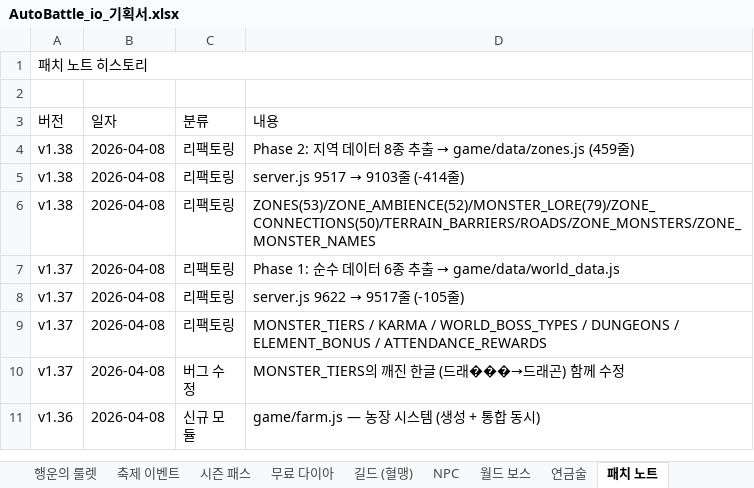
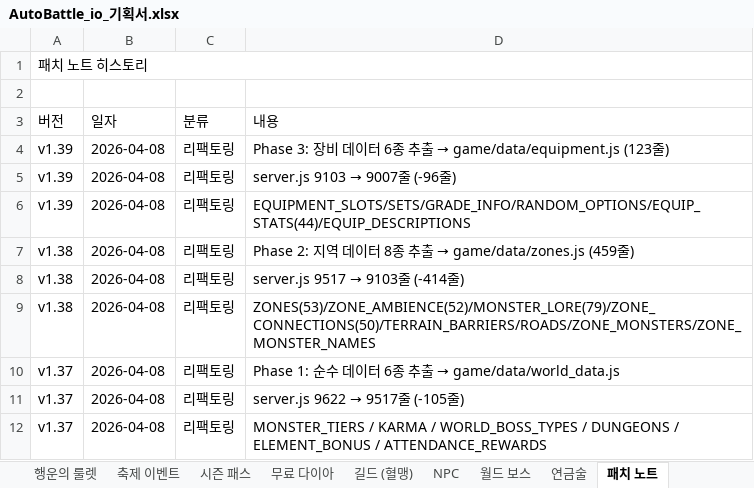
Before and after one commit to goodholic/Baduk-Marble, an Excel workbook: AutoBattle_io_기획서.xlsx, sheet 패치 노트, drawn as a sheet; only a part is shown; the shorter side is filled out with more unchanged rows; values as stored, in another font and other column widths than the file's, no cell formats; the diff names each change by its address in the sheet, - before the commit and + after, or states it on an @@ line.

```diff
--- a/AutoBattle_io_기획서.xlsx (sheet 패치 노트)
+++ b/AutoBattle_io_기획서.xlsx (sheet 패치 노트)
+row 4: v1.39 | 2026-04-08 | 리팩토링 | Phase 3: 장비 데이터 6종 추출 → game/data/equipment.js (123줄)
+row 5: v1.39 | 2026-04-08 | 리팩토링 | server.js 9103 → 9007줄 (-96줄)
+row 6: v1.39 | 2026-04-08 | 리팩토링 | EQUIPMENT_SLOTS/SETS/GRADE_INFO/RANDOM_OPTIONS/EQUIP_STATS(44)/EQUIP_DESCRIPTIONS
```
Also changed, not shown: sheet v1.9 ~ v1.39, other sheet tabs, cell formats, 3 other files.
